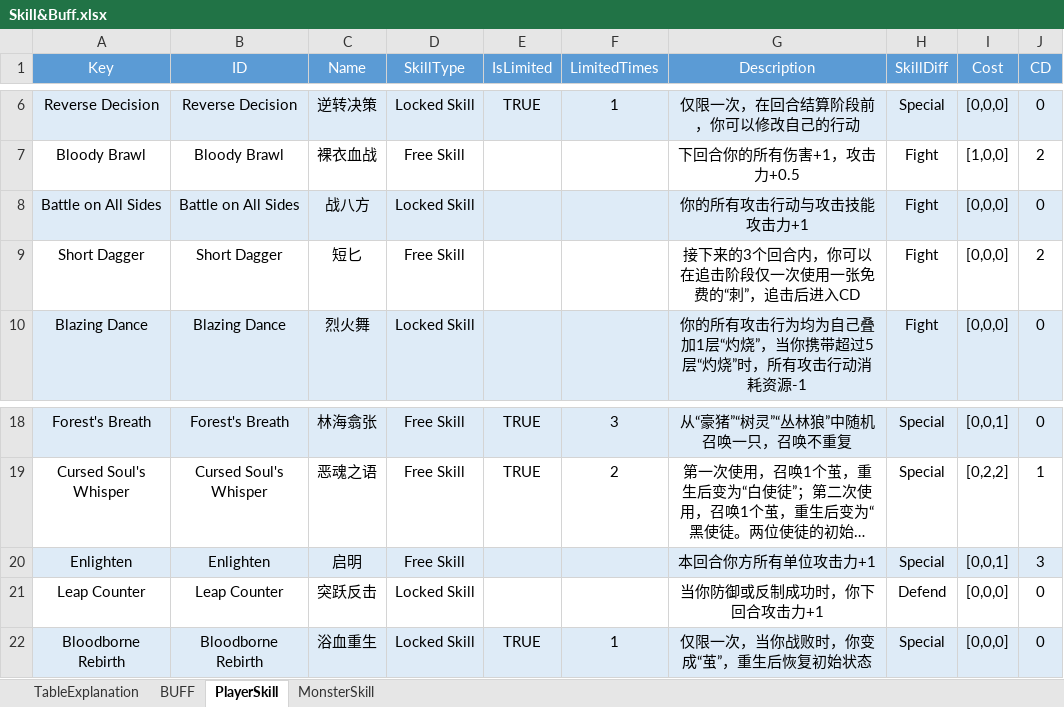
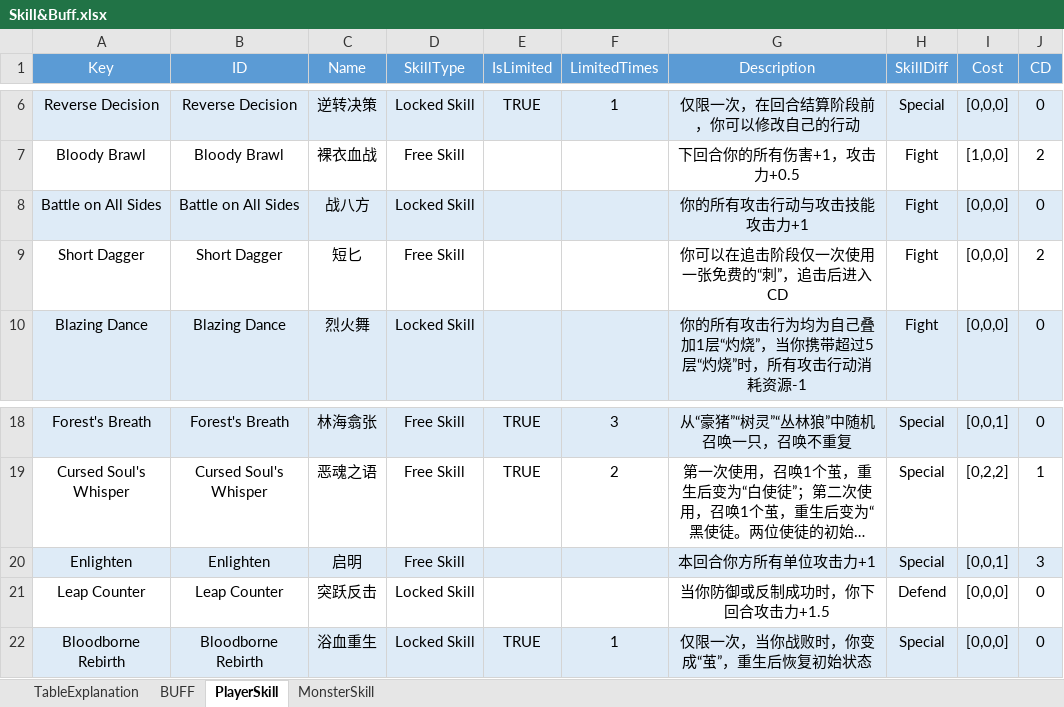
Before and after one commit to hon2200/CCA, an Excel workbook: Src/Assets/StreamingAssets/Common/Tables/Tables/Skill&Buff.xlsx, sheet PlayerSkill, drawn as a sheet; only a part is shown, gaps mark what is left out; long unchanged cells end in …; values as stored, in another font and other column widths than the file's, no borders; the diff names each change by its address in the sheet, - before the commit and + after, or states it on an @@ line.

```diff
--- a/Src/Assets/StreamingAssets/Common/Tables/Tables/Skill&Buff.xlsx (sheet PlayerSkill)
+++ b/Src/Assets/StreamingAssets/Common/Tables/Tables/Skill&Buff.xlsx (sheet PlayerSkill)
-G9 (Description): 接下来的3个回合内，你可以在追击阶段仅一次使用一张免费的“刺”，追击后进入CD
+G9 (Description): 你可以在追击阶段仅一次使用一张免费的“刺”，追击后进入CD
-G21 (Description): 当你防御或反制成功时，你下回合攻击力+1
+G21 (Description): 当你防御或反制成功时，你下回合攻击力+1.5
```
Also changed, not shown: sheet MonsterSkill, Src/Assets/StreamingAssets/Common/Tables/Tables/Levels.xlsx, 37 other files.
